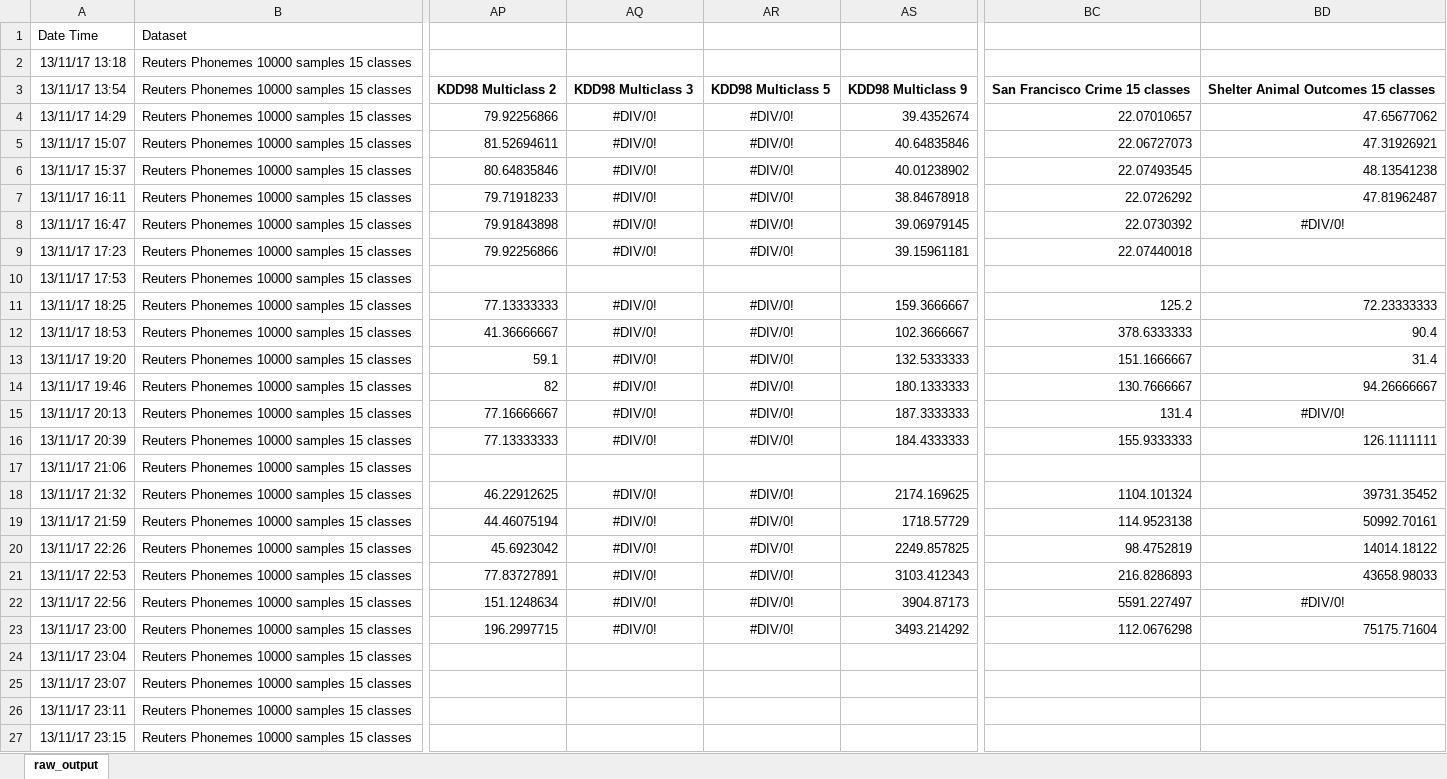
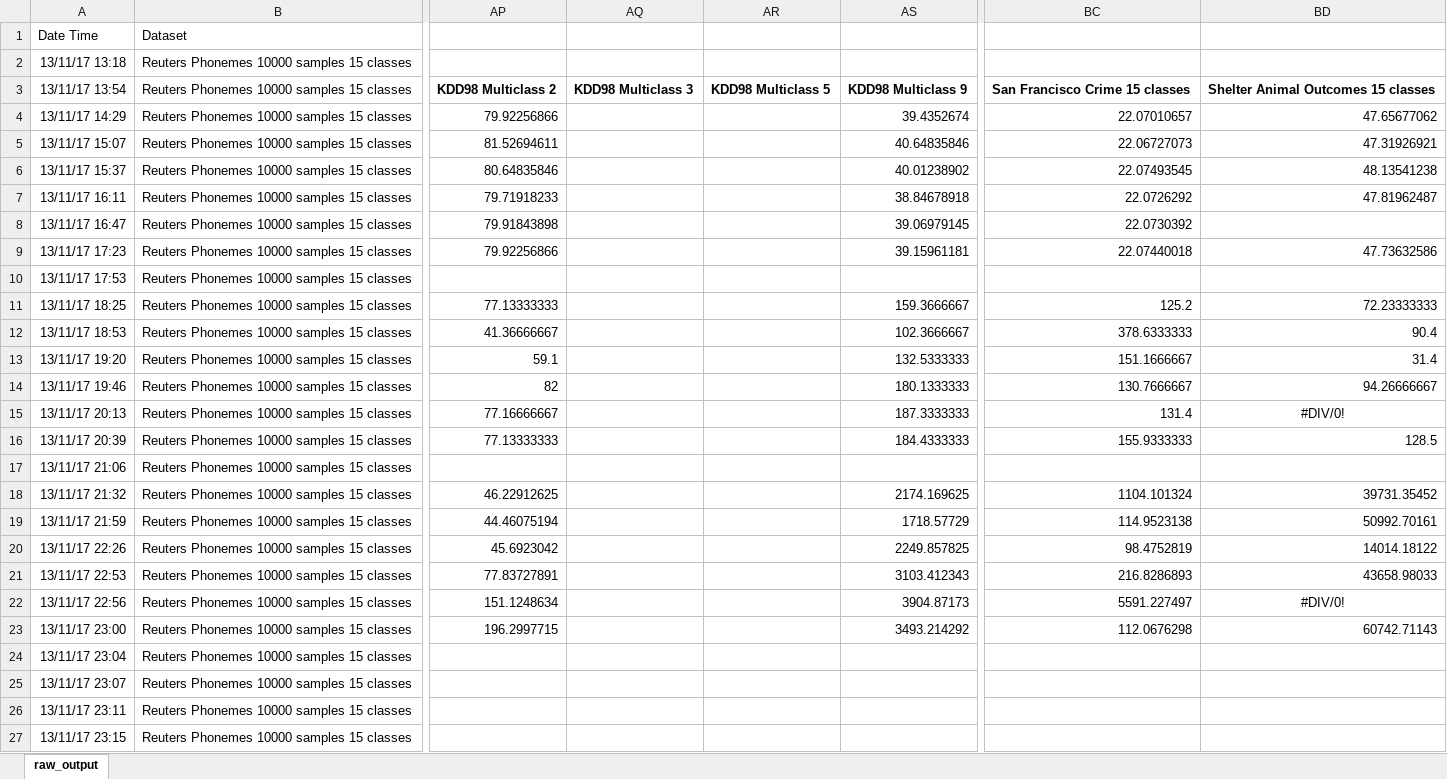
Before and after one commit to felipeamp/dissertation-code, an Excel workbook: outputs/d16/final/ctree/raw_output.xlsx, sheet raw_output, drawn as a sheet; only a part is shown, gaps mark what is left out; values as stored, in another font and other column widths than the file's, no borders; the diff covers the shown part only; the diff names each change by its address in the sheet, - before the commit and + after, or states it on an @@ line.

```diff
--- a/outputs/d16/final/ctree/raw_output.xlsx (sheet raw_output)
+++ b/outputs/d16/final/ctree/raw_output.xlsx (sheet raw_output)
-AQ4:AQ9: #DIV/0!
+AQ4:AQ9: (empty)
-AR4:AR9: #DIV/0!
+AR4:AR9: (empty)
-BD8: #DIV/0!
+BD8: (empty)
-BD9: (empty)
+BD9: 47.73632586
-AQ11:AQ16: #DIV/0!
+AQ11:AQ16: (empty)
-AR11:AR16: #DIV/0!
+AR11:AR16: (empty)
-BD16: 126.1111111
+BD16: 128.5
-AQ18:AQ23: #DIV/0!
+AQ18:AQ23: (empty)
-AR18:AR23: #DIV/0!
+AR18:AR23: (empty)
-BD23: 75175.71604
+BD23: 60742.71143
```
Also changed, not shown: 17 added rows elsewhere in this sheet, outputs/d16/final/wo_num/raw_output.xlsx, outputs/d5/final/ctree/raw_output.xlsx, 9 other files.
